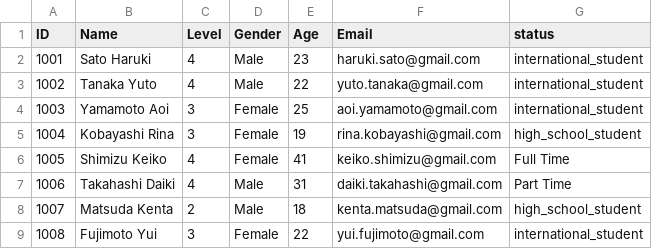
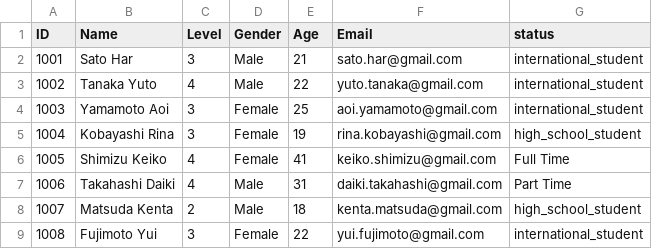
Before and after one commit to Kyawhtin21501/CCC_project, a CSV file: data/staff_dataBase.csv, drawn as a sheet; only a part is shown.

```diff
--- a/data/staff_dataBase.csv
+++ b/data/staff_dataBase.csv
@@ -1,3 +1,3 @@
 ID,Name,Level,Gender,Age,Email,status
-1001,Sato Haruki,4,Male,23,haruki.sato@gmail.com,international_student
+1001,Sato Har,3,Male,21,sato.har@gmail.com,international_student
 1002,Tanaka Yuto,4,Male,22,yuto.tanaka@gmail.com,international_student
```
Also changed, not shown: data/data_for_dashboard/temporary_shift_database_for_dashboard.csv, data/shift_preferences.csv, 4 other files.
